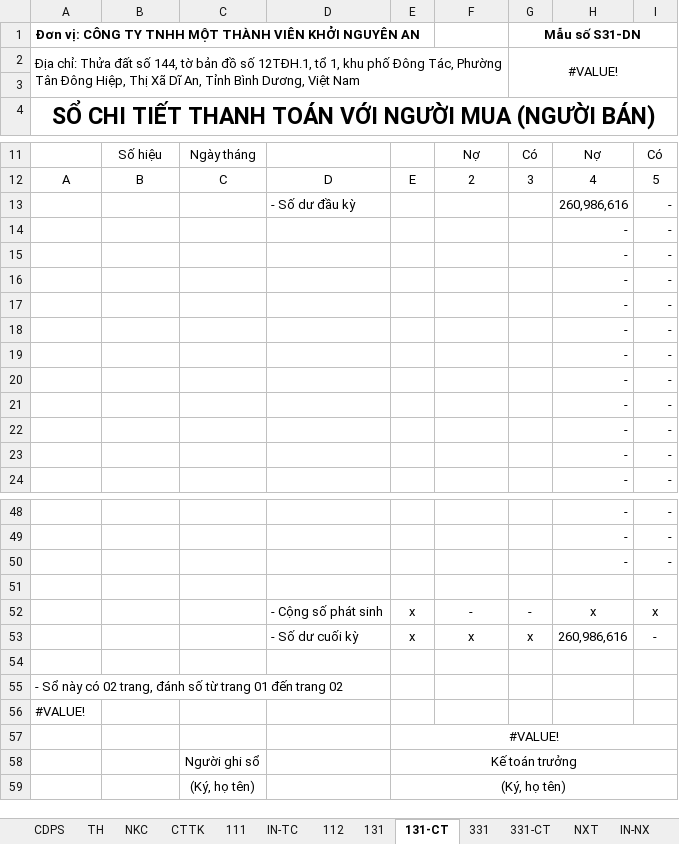
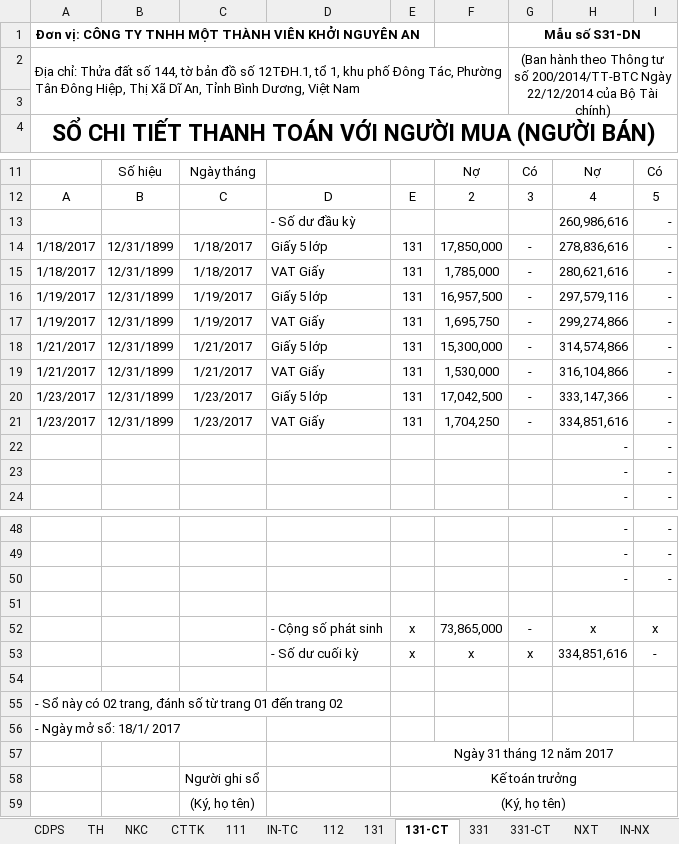
Before and after one commit to vuphuong11/KIM-DUNG-PHAT, an Excel workbook: SO SACH/3702076037/2017/NKSC - 17.xlsx, sheet 131-CT, drawn as a sheet; only a part is shown, gaps mark what is left out; values as stored, in another font and other column widths than the file's, no borders; removed rows and columns are numbered as before the commit, all else as after; the diff names each change by its address in the sheet, - before the commit and + after, or states it on an @@ line.

```diff
--- a/SO SACH/3702076037/2017/NKSC - 17.xlsx (sheet 131-CT)
+++ b/SO SACH/3702076037/2017/NKSC - 17.xlsx (sheet 131-CT)
-G2: #VALUE!
+G2: (Ban hành theo Thông tư số 200/2014/TT-BTC Ngày 22/12/2014 của Bộ Tài chính)
-row 14:  |  |  |  |  |  |  | - | -
-row 15:  |  |  |  |  |  |  | - | -
-row 16:  |  |  |  |  |  |  | - | -
-row 17:  |  |  |  |  |  |  | - | -
-row 18:  |  |  |  |  |  |  | - | -
-row 19:  |  |  |  |  |  |  | - | -
-row 20:  |  |  |  |  |  |  | - | -
-row 21:  |  |  |  |  |  |  | - | -
+row 14: 1/18/2017 | 12/31/1899 | 1/18/2017 | Giấy 5 lớp | 131 | 17,850,000 | - | 278,836,616 | -
+row 15: 1/18/2017 | 12/31/1899 | 1/18/2017 | VAT Giấy | 131 | 1,785,000 | - | 280,621,616 | -
+row 16: 1/19/2017 | 12/31/1899 | 1/19/2017 | Giấy 5 lớp | 131 | 16,957,500 | - | 297,579,116 | -
+row 17: 1/19/2017 | 12/31/1899 | 1/19/2017 | VAT Giấy | 131 | 1,695,750 | - | 299,274,866 | -
+row 18: 1/21/2017 | 12/31/1899 | 1/21/2017 | Giấy 5 lớp | 131 | 15,300,000 | - | 314,574,866 | -
+row 19: 1/21/2017 | 12/31/1899 | 1/21/2017 | VAT Giấy | 131 | 1,530,000 | - | 316,104,866 | -
+row 20: 1/23/2017 | 12/31/1899 | 1/23/2017 | Giấy 5 lớp | 131 | 17,042,500 | - | 333,147,366 | -
+row 21: 1/23/2017 | 12/31/1899 | 1/23/2017 | VAT Giấy | 131 | 1,704,250 | - | 334,851,616 | -
-F52: -
+F52: 73,865,000
-H53: 260,986,616
+H53: 334,851,616
-A56: #VALUE!
+A56: - Ngày mở sổ: 18/1/ 2017
-E57: #VALUE!
+E57: Ngày 31 tháng 12 năm 2017
```
Also changed, not shown: sheet TH, sheet 112, sheet NKC, sheet CDPS, sheet 131, sheet 331, 4 more sheets, formulas that keep their value, hidden cells, SO SACH/0310686815/2011/BANGKE - 11.xlsx, SO SACH/0310686815/2012/BANGKE - 12.xlsx, 9 other files.
